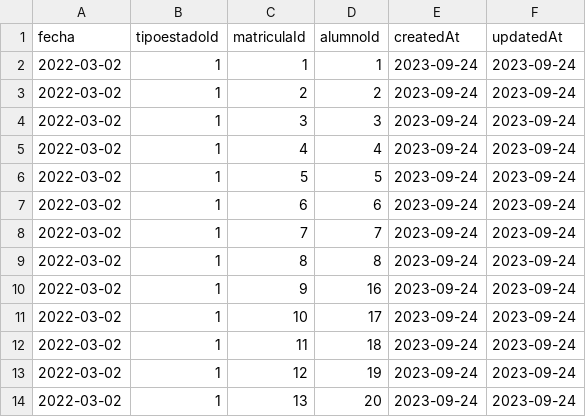
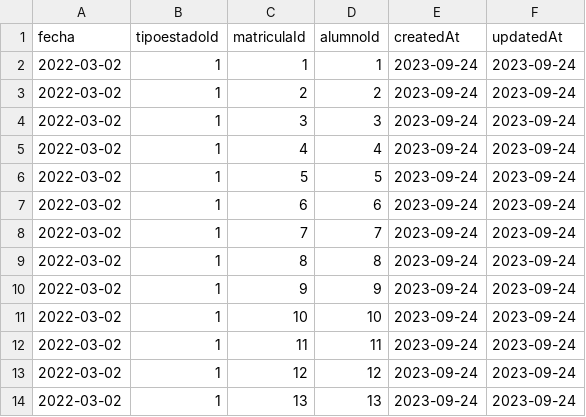
Before and after one commit to libroclases/classbook, a CSV file: backend/nodserver/csv/csv-no-id/estadoalumno.csv, drawn as a sheet.

Commit message:
estadoalumno

```diff
--- a/backend/nodserver/csv/csv-no-id/estadoalumno.csv
+++ b/backend/nodserver/csv/csv-no-id/estadoalumno.csv
@@ -9,6 +9,6 @@ fecha|tipoestadoId|matriculaId|alumnoId|createdAt|updatedAt
 2022-03-02|1|8|8|2023-09-24|2023-09-24
-2022-03-02|1|9|16|2023-09-24|2023-09-24
-2022-03-02|1|10|17|2023-09-24|2023-09-24
-2022-03-02|1|11|18|2023-09-24|2023-09-24
-2022-03-02|1|12|19|2023-09-24|2023-09-24
-2022-03-02|1|13|20|2023-09-24|2023-09-24
+2022-03-02|1|9|9|2023-09-24|2023-09-24
+2022-03-02|1|10|10|2023-09-24|2023-09-24
+2022-03-02|1|11|11|2023-09-24|2023-09-24
+2022-03-02|1|12|12|2023-09-24|2023-09-24
+2022-03-02|1|13|13|2023-09-24|2023-09-24
```
Also changed, not shown: backend/nodserver/csv/estadoalumno.csv, 10 other files.
